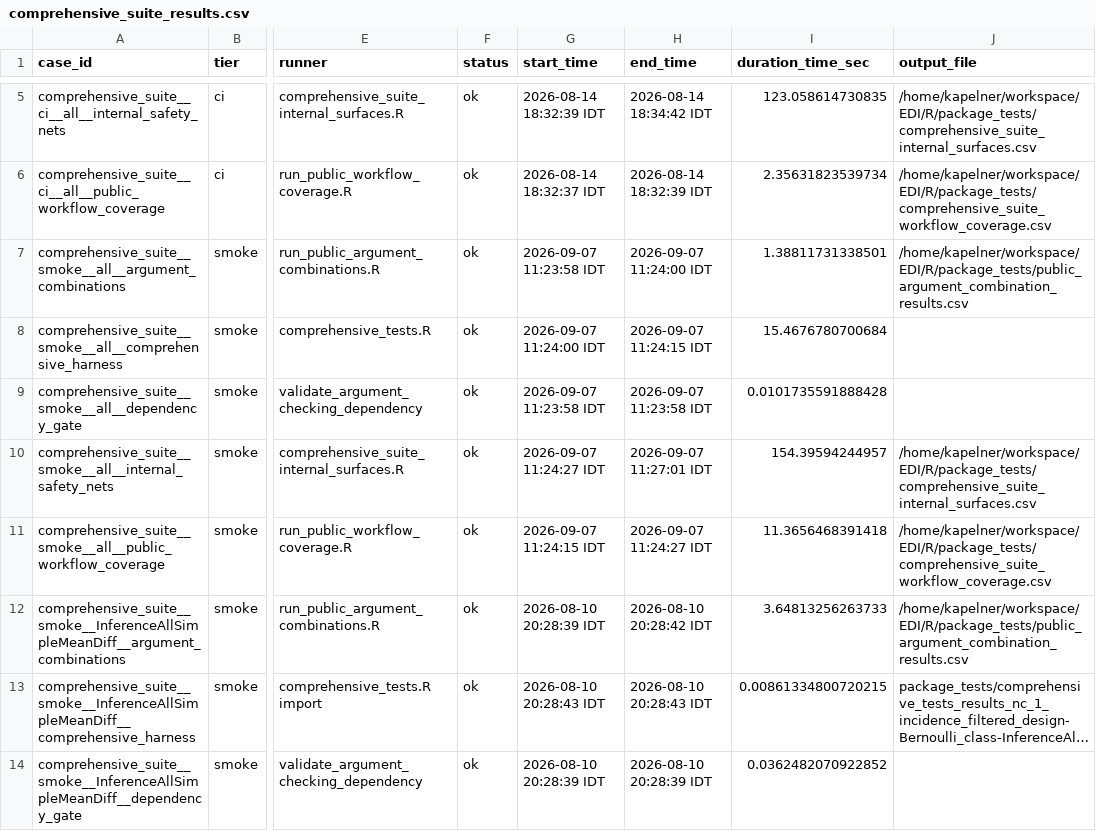
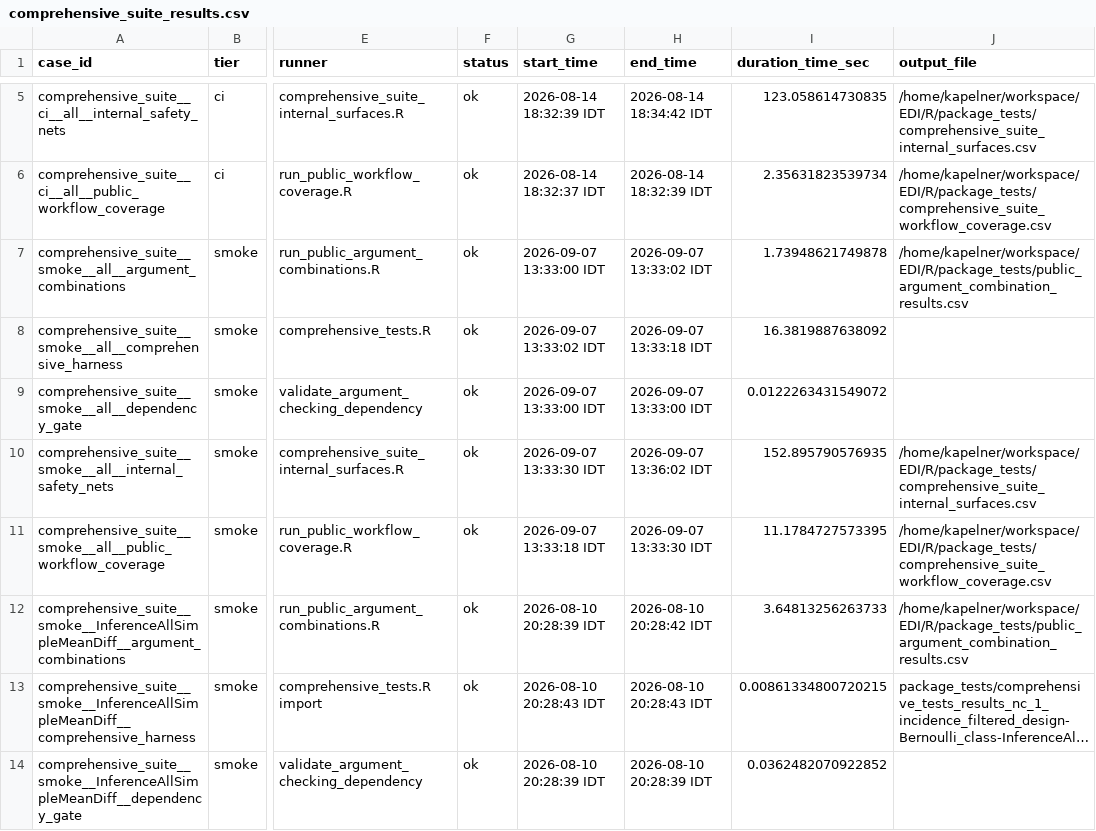
Before and after one commit to kapelner/EDI, a CSV file: R/package_tests/comprehensive_suite_results.csv, drawn as a sheet; only a part is shown, gaps mark what is left out; long unchanged cells end in …; the diff names each change by its address in the sheet, - before the commit and + after, or states it on an @@ line.

Commit message:
fixed some tests, added new feature plans

```diff
--- a/R/package_tests/comprehensive_suite_results.csv
+++ b/R/package_tests/comprehensive_suite_results.csv
-G7 (start_time): 2026-09-07 11:23:58 IDT
+G7 (start_time): 2026-09-07 13:33:00 IDT
-H7 (end_time): 2026-09-07 11:24:00 IDT
+H7 (end_time): 2026-09-07 13:33:02 IDT
-I7 (duration_time_sec): 1.38811731338501
+I7 (duration_time_sec): 1.73948621749878
-G8 (start_time): 2026-09-07 11:24:00 IDT
+G8 (start_time): 2026-09-07 13:33:02 IDT
-H8 (end_time): 2026-09-07 11:24:15 IDT
+H8 (end_time): 2026-09-07 13:33:18 IDT
-I8 (duration_time_sec): 15.4676780700684
+I8 (duration_time_sec): 16.3819887638092
-G9 (start_time): 2026-09-07 11:23:58 IDT
+G9 (start_time): 2026-09-07 13:33:00 IDT
-H9 (end_time): 2026-09-07 11:23:58 IDT
+H9 (end_time): 2026-09-07 13:33:00 IDT
-I9 (duration_time_sec): 0.0101735591888428
+I9 (duration_time_sec): 0.0122263431549072
-G10 (start_time): 2026-09-07 11:24:27 IDT
+G10 (start_time): 2026-09-07 13:33:30 IDT
-H10 (end_time): 2026-09-07 11:27:01 IDT
+H10 (end_time): 2026-09-07 13:36:02 IDT
-I10 (duration_time_sec): 154.39594244957
+I10 (duration_time_sec): 152.895790576935
-G11 (start_time): 2026-09-07 11:24:15 IDT
+G11 (start_time): 2026-09-07 13:33:18 IDT
-H11 (end_time): 2026-09-07 11:24:27 IDT
+H11 (end_time): 2026-09-07 13:33:30 IDT
-I11 (duration_time_sec): 11.3656468391418
+I11 (duration_time_sec): 11.1784727573395
```
Also changed, not shown: R/package_tests/comprehensive_suite_slowest_cases.csv, R/package_tests/comprehensive_suite_workflow_coverage.csv, 23 other files.
